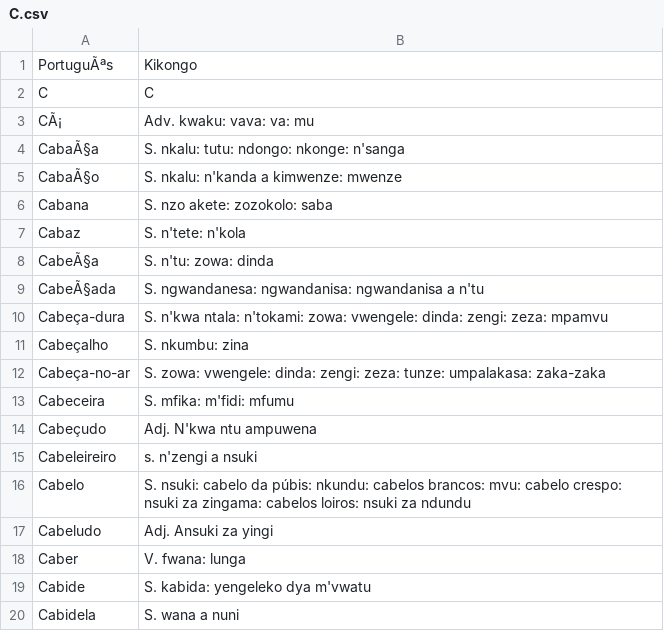
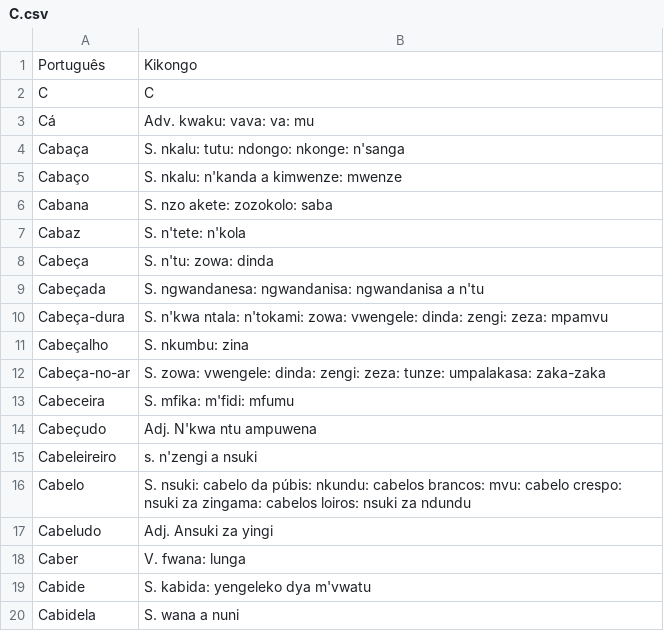
Before and after one commit to quindai/pt_kikongo, a CSV file: C.csv, drawn as a sheet.

```diff
--- a/C.csv
+++ b/C.csv
@@ -1,10 +1,10 @@
-PortuguÃªs,Kikongo
+Português,Kikongo
 C,C
-CÃ¡,Adv. kwaku: vava: va: mu
-CabaÃ§a,S. nkalu: tutu: ndongo: nkonge: n'sanga
-CabaÃ§o,S. nkalu: n'kanda a kimwenze: mwenze
+Cá,Adv. kwaku: vava: va: mu
+Cabaça,S. nkalu: tutu: ndongo: nkonge: n'sanga
+Cabaço,S. nkalu: n'kanda a kimwenze: mwenze
 Cabana,S. nzo akete: zozokolo: saba
 Cabaz,S. n'tete: n'kola
-CabeÃ§a,S. n'tu: zowa: dinda
-CabeÃ§ada,S. ngwandanesa: ngwandanisa: ngwandanisa a n'tu
+Cabeça,S. n'tu: zowa: dinda
+Cabeçada,S. ngwandanesa: ngwandanisa: ngwandanisa a n'tu
 Cabeça-dura,S. n'kwa ntala: n'tokami: zowa: vwengele: dinda: zengi: zeza: mpamvu
```
Also changed, not shown: D.csv, E.csv.
